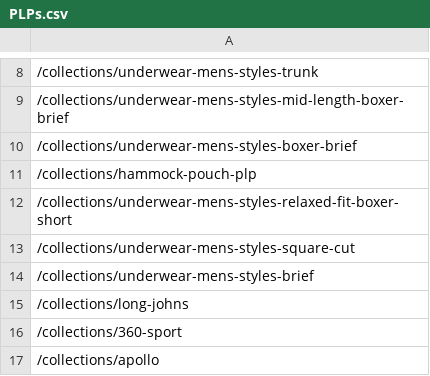
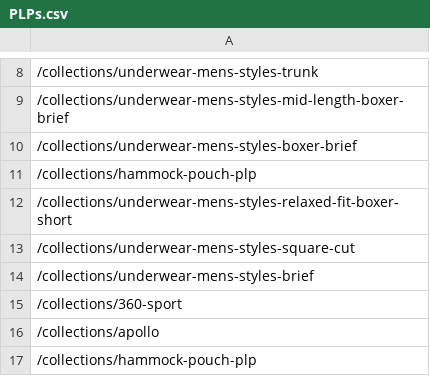
Before and after one commit to UblisJacob/TommyJohn-Automation-Backup, a CSV file: src/main/resources/PLPs.csv, drawn as a sheet; only a part is shown, gaps mark what is left out; the shorter side is filled out with more unchanged rows; the diff names each change by its address in the sheet, - before the commit and + after, or states it on an @@ line.

```diff
--- a/src/main/resources/PLPs.csv
+++ b/src/main/resources/PLPs.csv
-row 15: /collections/long-johns
```
Also changed, not shown: 4 other files.
